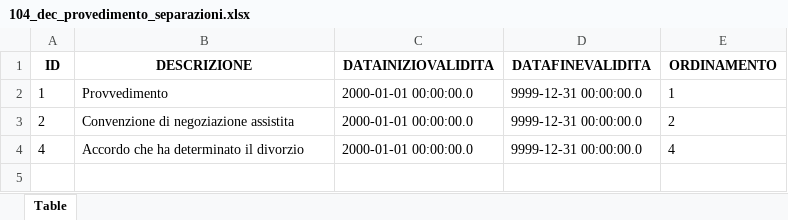
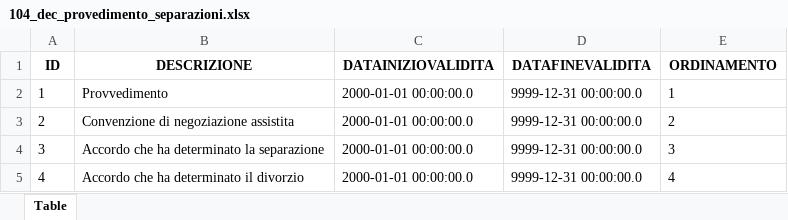
Before and after one commit to italia/ansc, an Excel workbook: docs/Decodifiche/104_dec_provedimento_separazioni.xlsx, sheet Table, drawn as a sheet; values as stored, in another font and other column widths than the file's, no borders; the diff names each change by its address in the sheet, - before the commit and + after, or states it on an @@ line.

```diff
--- a/docs/Decodifiche/104_dec_provedimento_separazioni.xlsx (sheet Table)
+++ b/docs/Decodifiche/104_dec_provedimento_separazioni.xlsx (sheet Table)
+row 4: 3 | Accordo che ha determinato la separazione | 2000-01-01 00:00:00.0 | 9999-12-31 00:00:00.0 | 3
```
Also changed, not shown: 2 other files.
